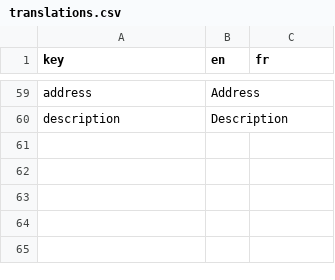
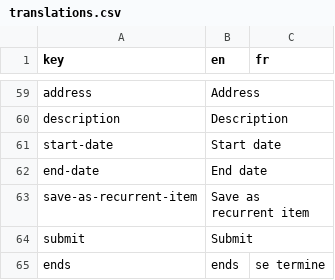
Before and after one commit to shareish/shareish, a CSV file: frontend/src/locales/translations.csv, drawn as a sheet; only a part is shown, gaps mark what is left out.

Commit message:
add item working (except recurrent ones)

```diff
--- a/frontend/src/locales/translations.csv
+++ b/frontend/src/locales/translations.csv
@@ -60 +60,6 @@ address,Address,
 description,Description,
+start-date,Start date,
+end-date,End date,
+save-as-recurrent-item,Save as recurrent item,
+submit,Submit,
+ends,ends,se termine
```
Also changed, not shown: 2 other files.
